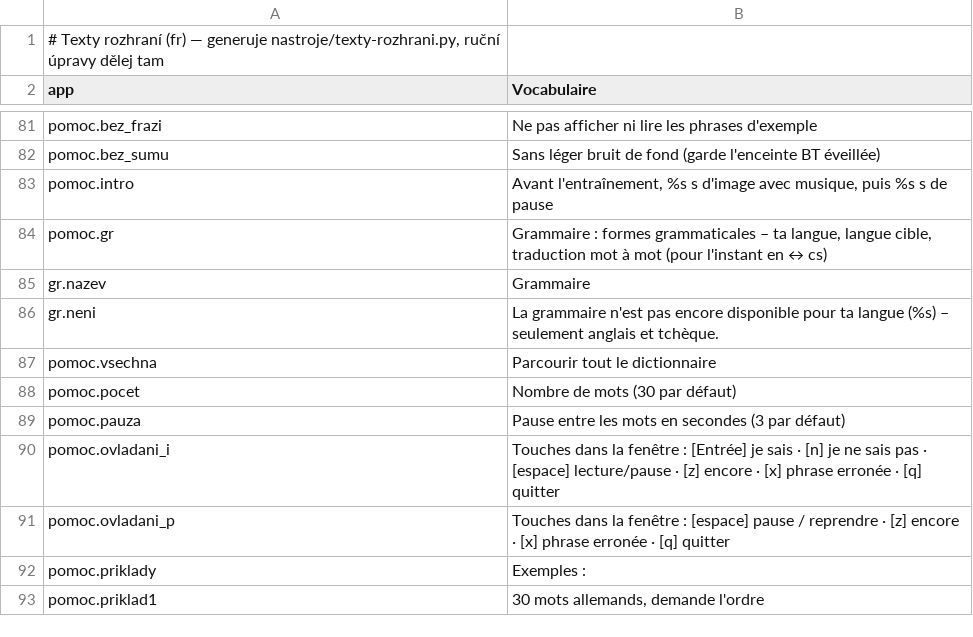
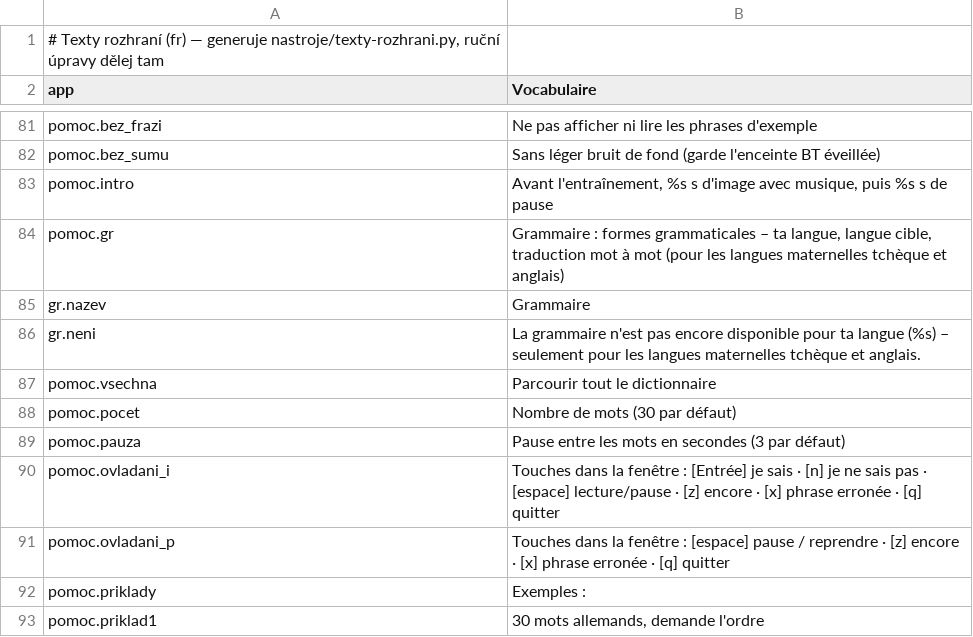
Before and after one commit to navik61/jazyky, a TSV file: locale/fr.tsv, drawn as a sheet; only a part is shown, gaps mark what is left out.

```diff
--- a/locale/fr.tsv
+++ b/locale/fr.tsv
@@ -83,5 +83,5 @@ pomoc.bez_sumu	Sans léger bruit de fond (garde l'enceinte BT éveillée)
 pomoc.intro	Avant l'entraînement, %s s d'image avec musique, puis %s s de pause
-pomoc.gr	Grammaire : formes grammaticales – ta langue, langue cible, traduction mot à mot (pour l'instant en ↔ cs)
+pomoc.gr	Grammaire : formes grammaticales – ta langue, langue cible, traduction mot à mot (pour les langues maternelles tchèque et anglais)
 gr.nazev	Grammaire
-gr.neni	La grammaire n'est pas encore disponible pour ta langue (%s) – seulement anglais et tchèque.
+gr.neni	La grammaire n'est pas encore disponible pour ta langue (%s) – seulement pour les langues maternelles tchèque et anglais.
 pomoc.vsechna	Parcourir tout le dictionnaire
```
Also changed, not shown: locale/cs.tsv, locale/de.tsv, 10 other files.
